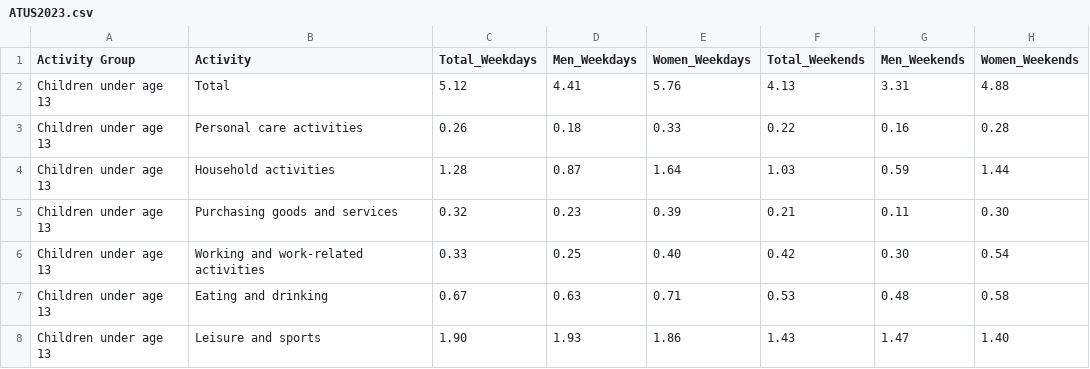
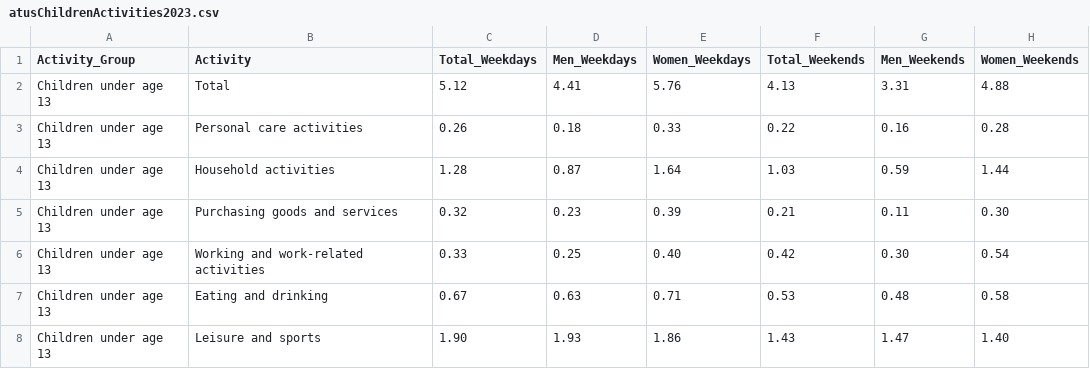
Before and after one commit to victorialin898/USLaborStatsByGender, a CSV file: data/atusChildrenActivities2023.csv (was data/ATUS2023.csv), drawn as a sheet; only a part is shown.

Commit message:
add bar plot showing percentage of time by working men and women

```diff
--- a/data/ATUS2023.csv
+++ b/data/atusChildrenActivities2023.csv
@@ -1,2 +1,2 @@
-Activity Group,Activity,Total_Weekdays,Men_Weekdays,Women_Weekdays,Total_Weekends,Men_Weekends,Women_Weekends
+Activity_Group,Activity,Total_Weekdays,Men_Weekdays,Women_Weekdays,Total_Weekends,Men_Weekends,Women_Weekends
 Children under age 13,Total,5.12,4.41,5.76,4.13,3.31,4.88
```
Also changed, not shown: 4 other files.
